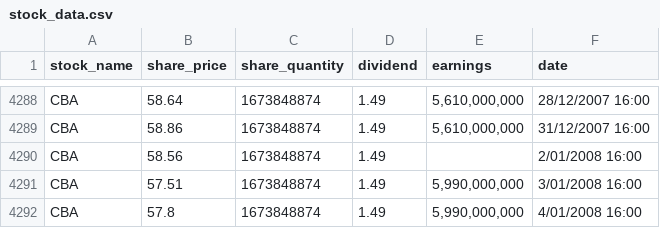
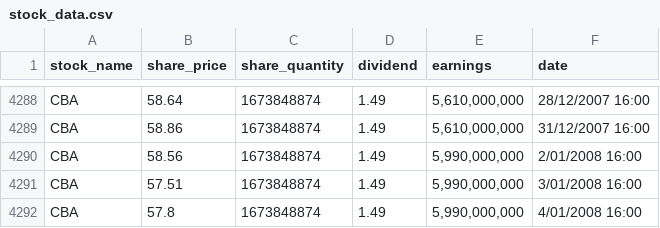
Before and after one commit to Zac-Fidler/datasystems, a CSV file: data/stock_data.csv, drawn as a sheet; only a part is shown, gaps mark what is left out.

```diff
--- a/data/stock_data.csv
+++ b/data/stock_data.csv
@@ -4289,3 +4289,3 @@ CBA,58.64,1673848874,1.49,"5,610,000,000",28/12/2007 16:00
 CBA,58.86,1673848874,1.49,"5,610,000,000",31/12/2007 16:00
-CBA,58.56,1673848874,1.49,,2/01/2008 16:00
+CBA,58.56,1673848874,1.49,"5,990,000,000",2/01/2008 16:00
 CBA,57.51,1673848874,1.49,"5,990,000,000",3/01/2008 16:00
```
Also changed, not shown: data/econ_data.csv, 3 other files.
